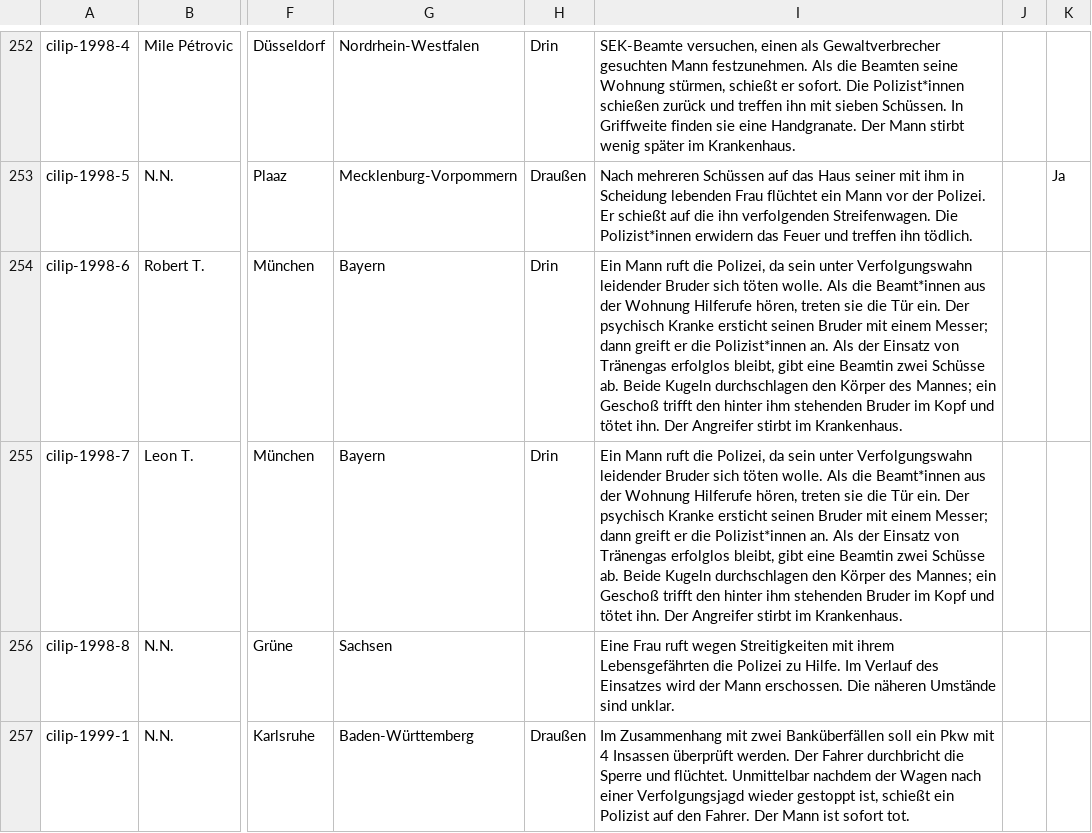
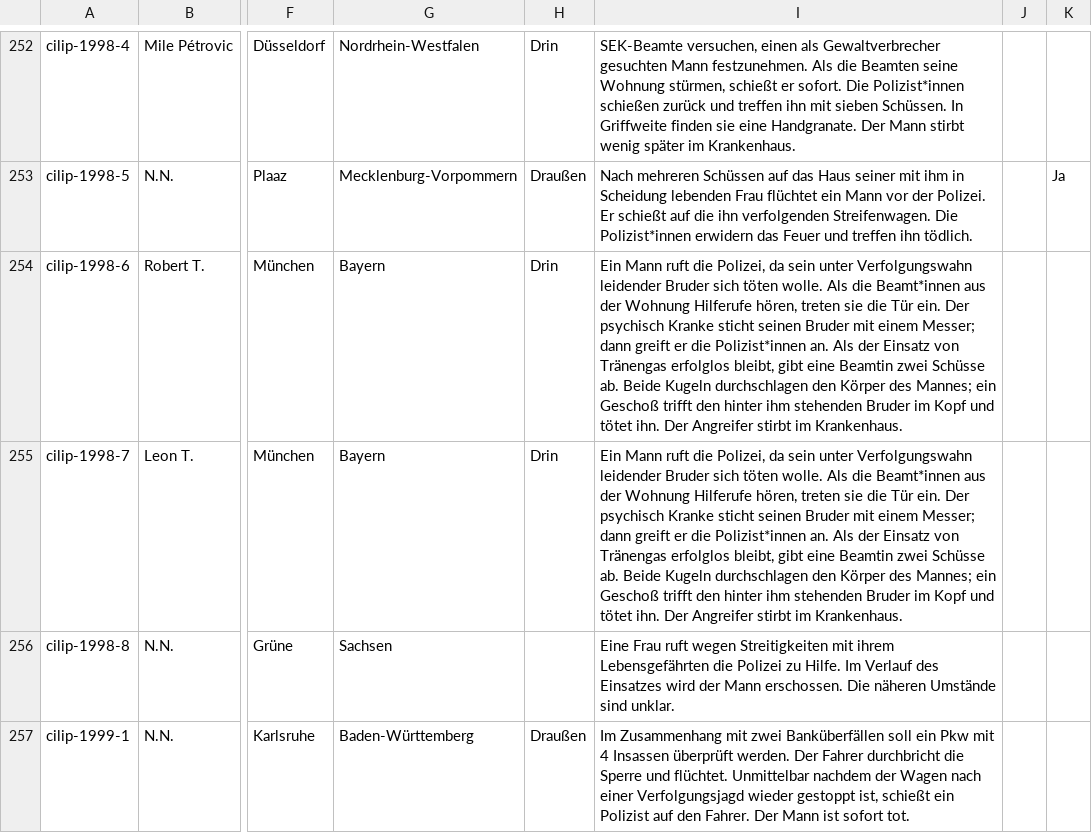
Before and after one commit to cilip-de/polizeischuesse.cilip.de, a CSV file: public/data.csv, drawn as a sheet; only a part is shown, gaps mark what is left out; the diff names each change by its address in the sheet, - before the commit and + after, or states it on an @@ line.

Commit message:
Flat: latest data (2024-12-18T20:30:43.692Z) {   "date": "2024-12-18T20:30:43.692Z",   "files": [     {       "name": "public/data.csv",       "deltaBytes": -4     }   ] }

```diff
--- a/public/data.csv
+++ b/public/data.csv
-I254:I255: …psychisch Kranke ersticht seinen Bruder…
+I254:I255: …psychisch Kranke sticht seinen Bruder…
```
